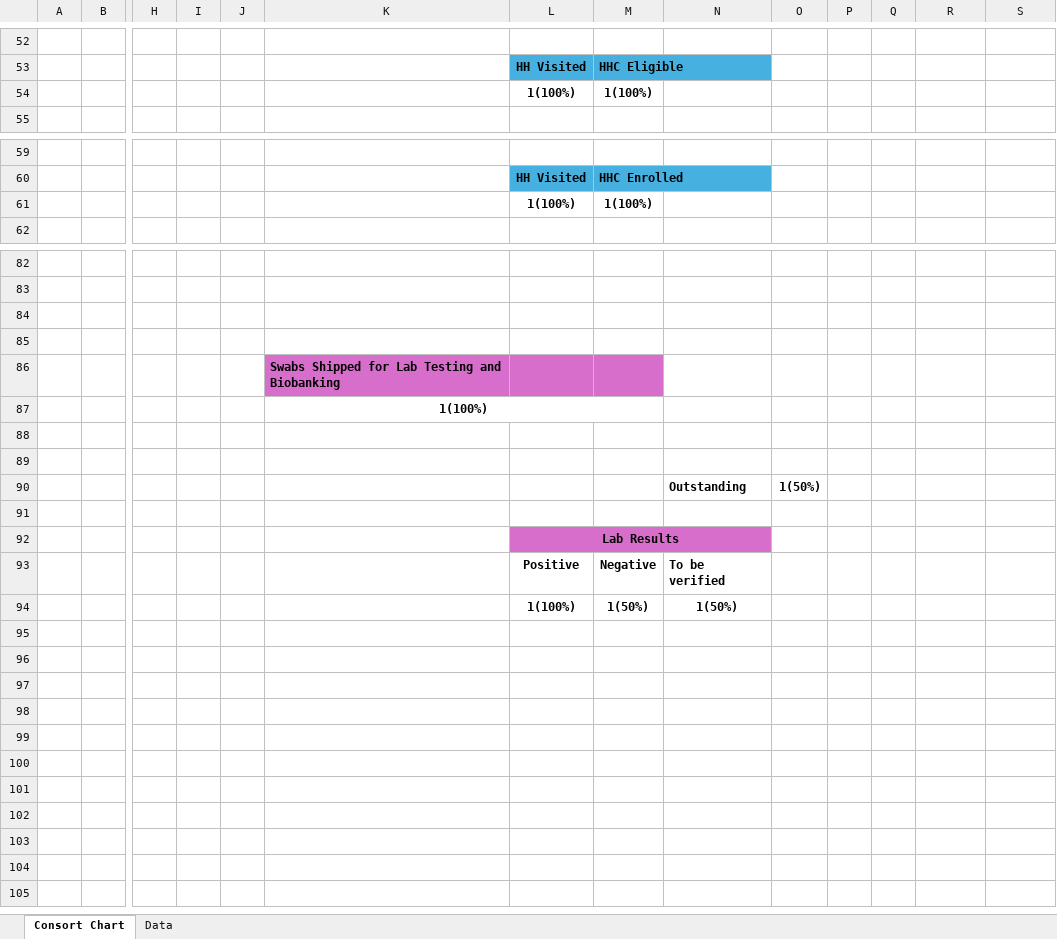
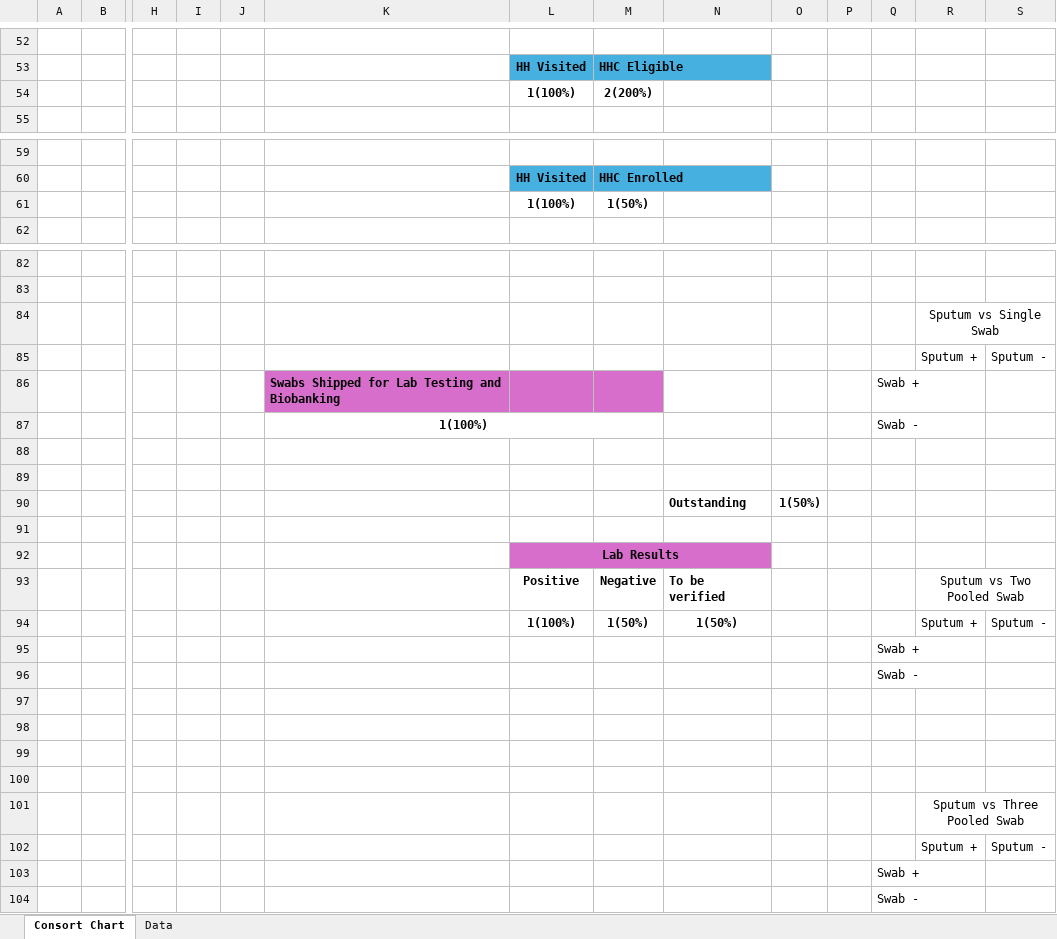
Before and after one commit to DTHF-East-London/TB-OMNI, an Excel workbook: Metadata/TB Omni Report Template.xlsx, sheet Consort Chart, drawn as a sheet; only a part is shown, gaps mark what is left out; values as stored, in another font and other column widths than the file's, no borders; charts and pictures not drawn; rows hold the shown columns only; the diff names each change by its address in the sheet, - before the commit and + after, or states it on an @@ line.

```diff
--- a/Metadata/TB Omni Report Template.xlsx (sheet Consort Chart)
+++ b/Metadata/TB Omni Report Template.xlsx (sheet Consort Chart)
-M54: 1(100%)
+M54: 2(200%)
-M61: 1(100%)
+M61: 1(50%)
-R84: (empty)
+R84: Sputum vs Single Swab
+R84:S84 merged
-row 85: (empty)
+row 85:  |  |  |  |  |  |  |  |  |  |  |  | Sputum + | Sputum -
-Q86: (empty)
+Q86: Swab +
-Q87: (empty)
+Q87: Swab -
-R93: (empty)
+R93: Sputum vs Two Pooled Swab
+R93:S93 merged
-R94: (empty)
+R94: Sputum +
-S94: (empty)
+S94: Sputum -
+row 95:  |  |  |  |  |  |  |  |  |  |  | Swab +
+row 96:  |  |  |  |  |  |  |  |  |  |  | Swab -
+row 97: (empty)
+row 98: (empty)
+row 99: (empty)
+row 100: (empty)
+row 101:  |  |  |  |  |  |  |  |  |  |  |  | Sputum vs Three Pooled Swab
+row 102:  |  |  |  |  |  |  |  |  |  |  |  | Sputum + | Sputum -
+row 103:  |  |  |  |  |  |  |  |  |  |  | Swab +
+row 104:  |  |  |  |  |  |  |  |  |  |  | Swab -
```
Also changed, not shown: sheet Data, 1 other file.
